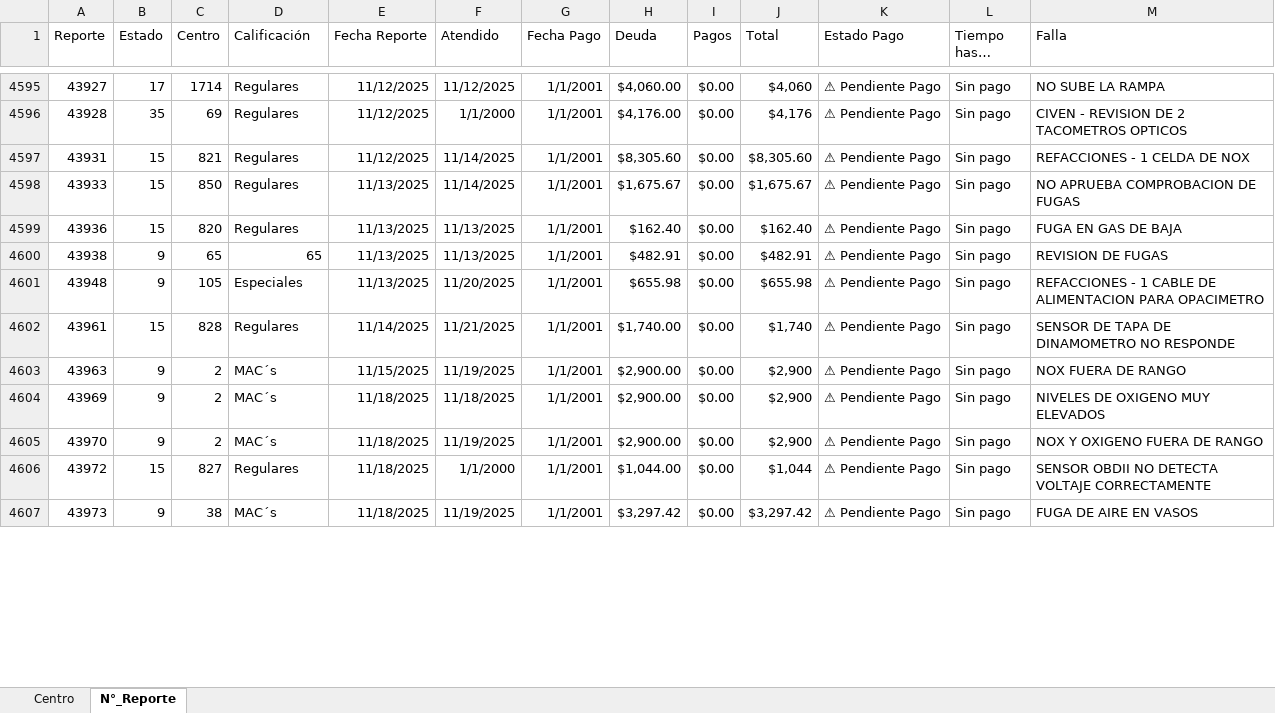
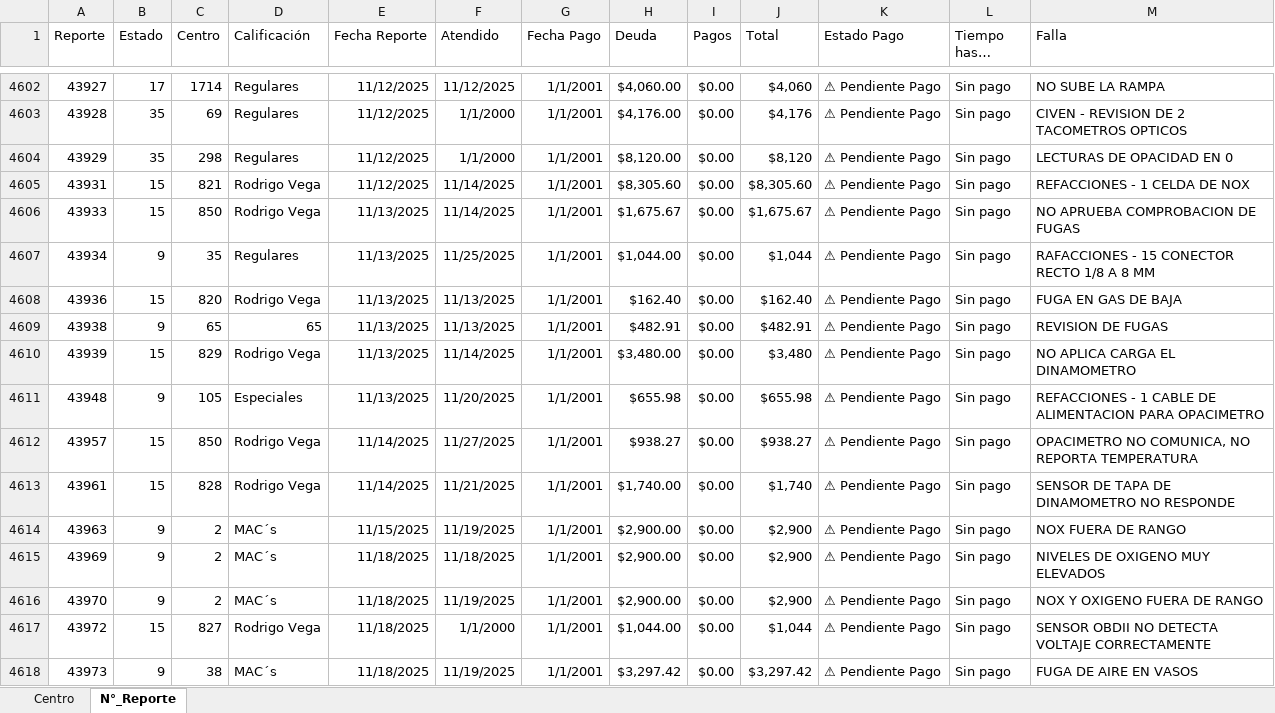
Before and after one commit to josels980410-jpg/keytronics-dashboard, an Excel workbook: datos_reporte_Keytronics.xlsx, sheet N°_Reporte, drawn as a sheet; only a part is shown, gaps mark what is left out; long unchanged cells end in …; values as stored, in another font and other column widths than the file's, no borders; addresses are those after the commit; the diff covers the shown part only; the diff names each change by its address in the sheet, - before the commit and + after, or states it on an @@ line.

Commit message:
actualización de base de datos

```diff
--- a/datos_reporte_Keytronics.xlsx (sheet N°_Reporte)
+++ b/datos_reporte_Keytronics.xlsx (sheet N°_Reporte)
+row 4604: 43929 | 35 | 298 | Regulares | 11/12/2025 | 1/1/2000 | 1/1/2001 | $8,120.00 | $0.00 | $8,120 | ⚠ Pendiente Pago | Sin pago | LECTURAS DE OPACIDAD EN 0
-D4605:D4606 (Calificación): Regulares
+D4605:D4606 (Calificación): Rodrigo Vega
+row 4607: 43934 | 9 | 35 | Regulares | 11/13/2025 | 11/25/2025 | 1/1/2001 | $1,044.00 | $0.00 | $1,044 | ⚠ Pendiente Pago | Sin pago | RAFACCIONES - 15 CONECTOR RECTO 1/8 A 8 MM
-D4608 (Calificación): Regulares
+D4608 (Calificación): Rodrigo Vega
+row 4610: 43939 | 15 | 829 | Rodrigo Vega | 11/13/2025 | 11/14/2025 | 1/1/2001 | $3,480.00 | $0.00 | $3,480 | ⚠ Pendiente Pago | Sin pago | NO APLICA CARGA EL DINAMOMETRO
+row 4612: 43957 | 15 | 850 | Rodrigo Vega | 11/14/2025 | 11/27/2025 | 1/1/2001 | $938.27 | $0.00 | $938.27 | ⚠ Pendiente Pago | Sin pago | OPACIMETRO NO COMUNICA, NO REPORTA TEMPERATURA
-D4613 (Calificación): Regulares
+D4613 (Calificación): Rodrigo Vega
-D4617 (Calificación): Regulares
+D4617 (Calificación): Rodrigo Vega
```
Also changed, not shown: 22 added rows, 12 removed rows, 917 edited cells and cell formats elsewhere in this sheet, sheet Centro, 3 other files.
